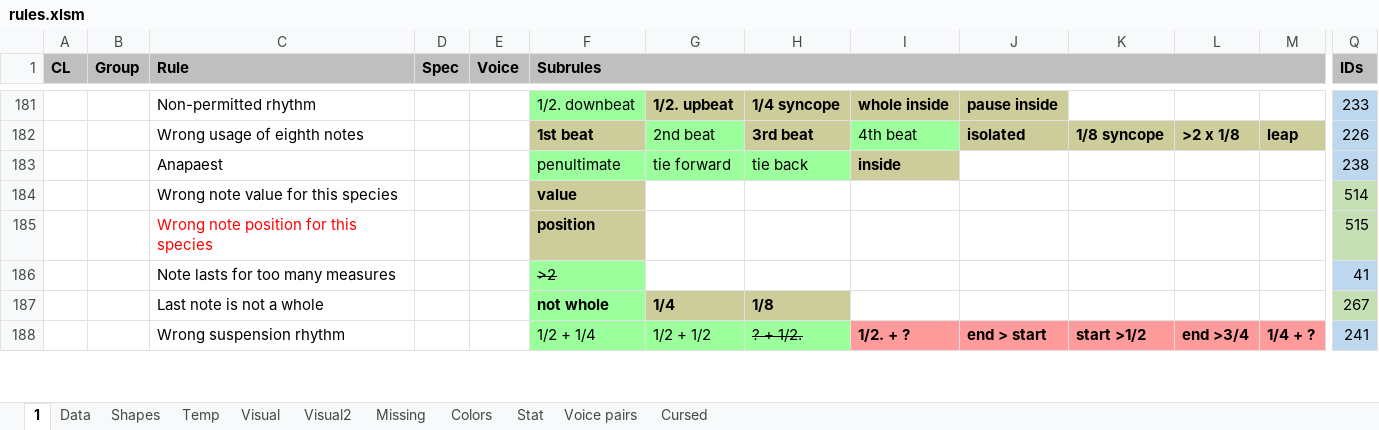
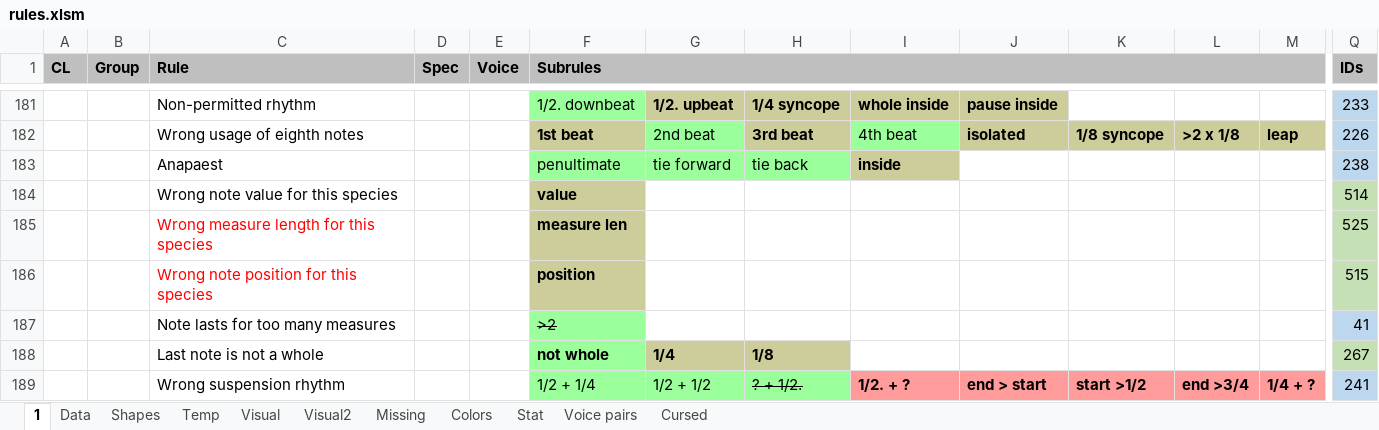
Before and after one commit to Dpst94/MGen, an Excel workbook: MGen/configs/rules2/rules.xlsm, sheet 1, drawn as a sheet; only a part is shown, gaps mark what is left out; values as stored, in another font and other column widths than the file's, no borders; charts and pictures not drawn; rows hold the shown columns only; the diff names each change by its address in the sheet, - before the commit and + after, or states it on an @@ line.

Commit message:
CA3: Show mistake if measure is longer than 8/4 #2304 CP2Ly: Show correct measure size #2352

```diff
--- a/MGen/configs/rules2/rules.xlsm (sheet 1)
+++ b/MGen/configs/rules2/rules.xlsm (sheet 1)
+row 185:  |  | Wrong measure length for this species |  |  | measure len |  |  |  |  |  |  |  | 525
```
Also changed, not shown: sheet Data, sheet Missing, 10 other files.
